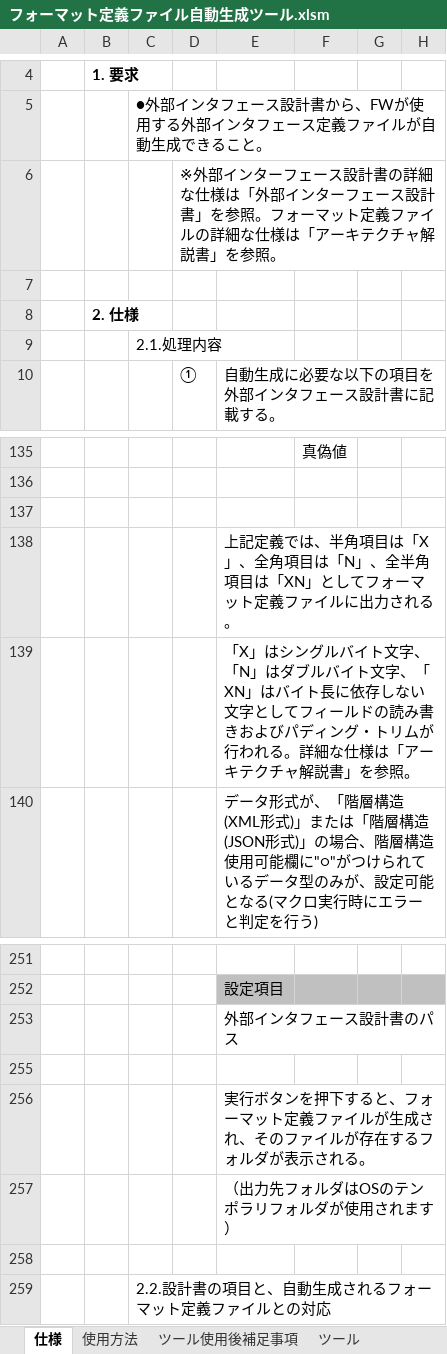
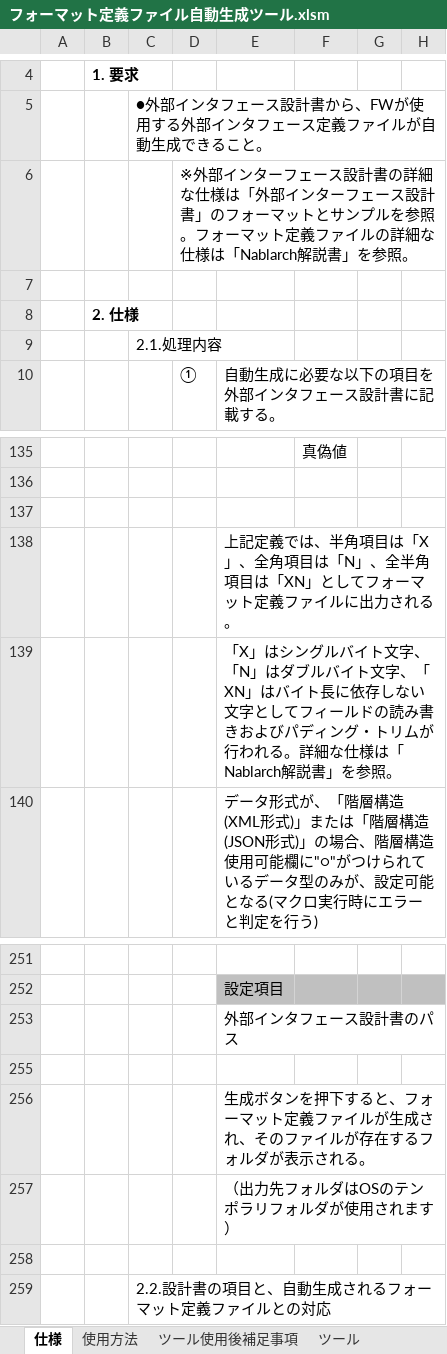
Before and after one commit to nablarch-development-standards/nablarch-development-standards-tools, an Excel workbook: 外部インタフェース設計関連/フォーマット定義ファイル自動生成ツール.xlsm, sheet 仕様, drawn as a sheet; only a part is shown, gaps mark what is left out; values as stored, in another font and other column widths than the file's, no borders; charts and pictures not drawn; the diff names each change by its address in the sheet, - before the commit and + after, or states it on an @@ line.

```diff
--- a/外部インタフェース設計関連/フォーマット定義ファイル自動生成ツール.xlsm (sheet 仕様)
+++ b/外部インタフェース設計関連/フォーマット定義ファイル自動生成ツール.xlsm (sheet 仕様)
-D6: …設計書」を参照。フォーマット定義ファイルの詳細な仕様は「アーキテクチャ解説書」…
+D6: …設計書」のフォーマットとサンプルを参照。フォーマット定義ファイルの詳細な仕様は「Nablarch解説書」…
-E139: …仕様は「アーキテクチャ解説書」…
+E139: …仕様は「Nablarch解説書」…
-E256: 実行ボタンを…
+E256: 生成ボタンを…
```
Also changed, not shown: charts or pictures, DB設計関連/排他制御主キークラス自動生成ツール.xlsm, バッチ開発補助/シェルスクリプト自動生成ツール.xlsm, 24 other files.
